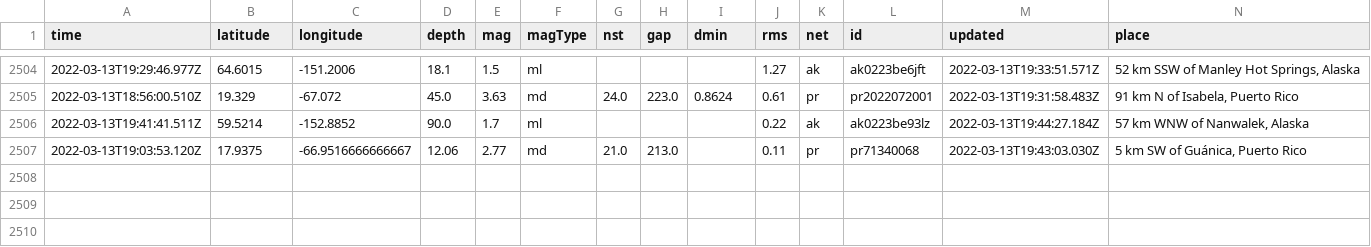
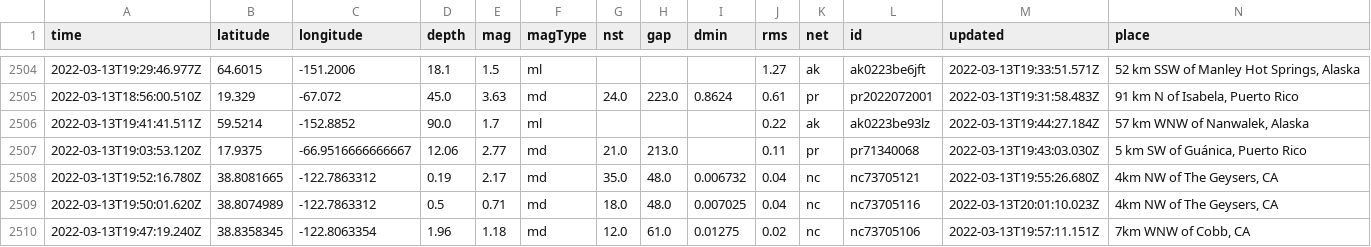
Before and after one commit to lambrechts/nicar2022-github-actions, a CSV file: usgs_main.csv, drawn as a sheet; only a part is shown, gaps mark what is left out; rows hold the shown columns only; the diff names each change by its address in the sheet, - before the commit and + after, or states it on an @@ line.

```diff
--- a/usgs_main.csv
+++ b/usgs_main.csv
+row 2508: 2022-03-13T19:52:16.780Z | 38.8081665 | -122.7863312 | 0.19 | 2.17 | md | 35.0 | 48.0 | 0.006732 | 0.04 | nc | nc73705121 | 2022-03-13T19:55:26.680Z | 4km NW of The Geysers, CA
+row 2509: 2022-03-13T19:50:01.620Z | 38.8074989 | -122.7863312 | 0.5 | 0.71 | md | 18.0 | 48.0 | 0.007025 | 0.04 | nc | nc73705116 | 2022-03-13T20:01:10.023Z | 4km NW of The Geysers, CA
+row 2510: 2022-03-13T19:47:19.240Z | 38.8358345 | -122.8063354 | 1.96 | 1.18 | md | 12.0 | 61.0 | 0.01275 | 0.02 | nc | nc73705106 | 2022-03-13T19:57:11.151Z | 7km WNW of Cobb, CA
```
Also changed, not shown: usgs_current.csv.
